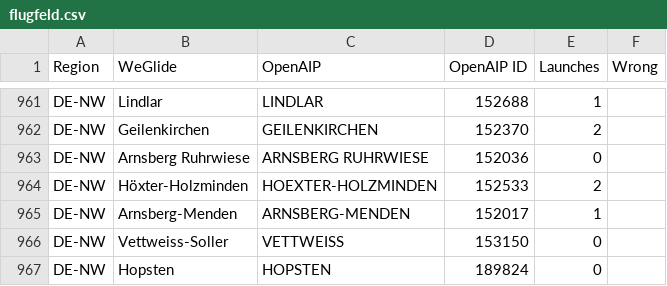
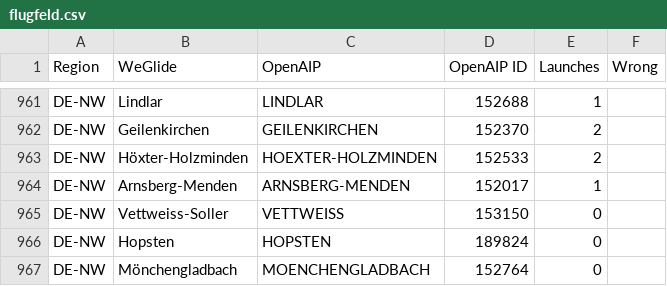
Before and after one commit to weglide/flugfeld, a CSV file: data/flugfeld.csv, drawn as a sheet; only a part is shown, gaps mark what is left out; the shorter side is filled out with more unchanged rows.

Commit message:
remove Arnsberg Ruhrwiese

```diff
--- a/data/flugfeld.csv
+++ b/data/flugfeld.csv
@@ -962,3 +962,2 @@ DE-NW,Lindlar,LINDLAR,152688,1,
 DE-NW,Geilenkirchen,GEILENKIRCHEN,152370,2,
-DE-NW,Arnsberg Ruhrwiese,ARNSBERG RUHRWIESE,152036,0,
 DE-NW,Höxter-Holzminden,HOEXTER-HOLZMINDEN,152533,2,
```
Also changed, not shown: 1 other file.
